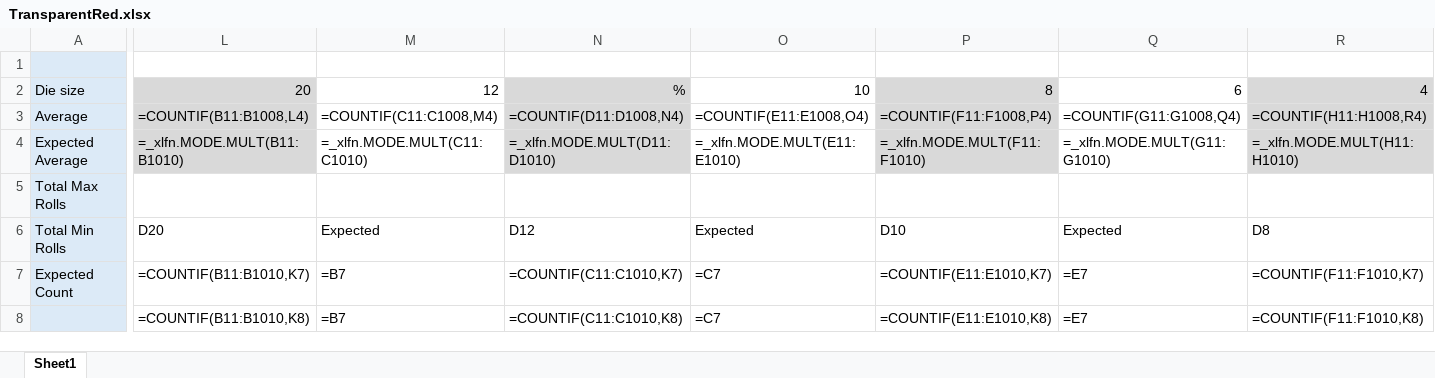
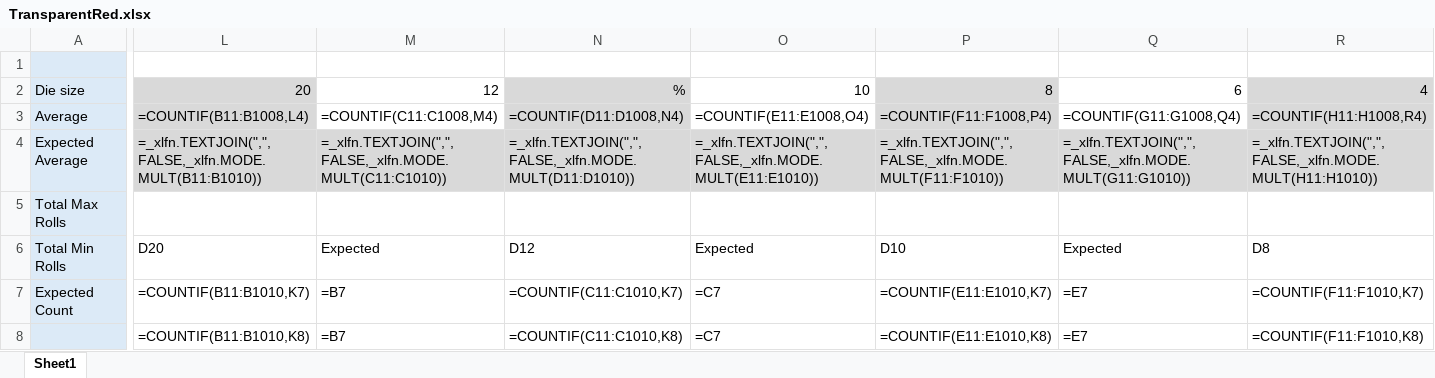
Before and after one commit to BananaDude508/3d-die-heatmap, an Excel workbook: xlsxdata/TransparentRed.xlsx, sheet Sheet1, drawn as a sheet; only a part is shown, gaps mark what is left out; values as stored, in another font and other column widths than the file's, no borders; formulas are shown in place of their values; charts and pictures not drawn; the diff names each change by its address in the sheet, - before the commit and + after, or states it on an @@ line.

```diff
--- a/xlsxdata/TransparentRed.xlsx (sheet Sheet1)
+++ b/xlsxdata/TransparentRed.xlsx (sheet Sheet1)
-L4: =_xlfn.MODE.MULT(B11:B1010)
+L4: =_xlfn.TEXTJOIN(",",FALSE,_xlfn.MODE.MULT(B11:B1010))
-M4: =_xlfn.MODE.MULT(C11:C1010)
+M4: =_xlfn.TEXTJOIN(",",FALSE,_xlfn.MODE.MULT(C11:C1010))
-M4 fill: none
+M4 fill: #D9D9D9
-N4: =_xlfn.MODE.MULT(D11:D1010)
+N4: =_xlfn.TEXTJOIN(",",FALSE,_xlfn.MODE.MULT(D11:D1010))
-O4: =_xlfn.MODE.MULT(E11:E1010)
+O4: =_xlfn.TEXTJOIN(",",FALSE,_xlfn.MODE.MULT(E11:E1010))
-O4 fill: none
+O4 fill: #D9D9D9
-P4: =_xlfn.MODE.MULT(F11:F1010)
+P4: =_xlfn.TEXTJOIN(",",FALSE,_xlfn.MODE.MULT(F11:F1010))
-Q4: =_xlfn.MODE.MULT(G11:G1010)
+Q4: =_xlfn.TEXTJOIN(",",FALSE,_xlfn.MODE.MULT(G11:G1010))
-Q4 fill: none
+Q4 fill: #D9D9D9
-R4: =_xlfn.MODE.MULT(H11:H1010)
+R4: =_xlfn.TEXTJOIN(",",FALSE,_xlfn.MODE.MULT(H11:H1010))
```
Also changed, not shown: xlsxdata/MeltedRainbow.xlsx, xlsxdata/Template.xlsx, 2 other files.
